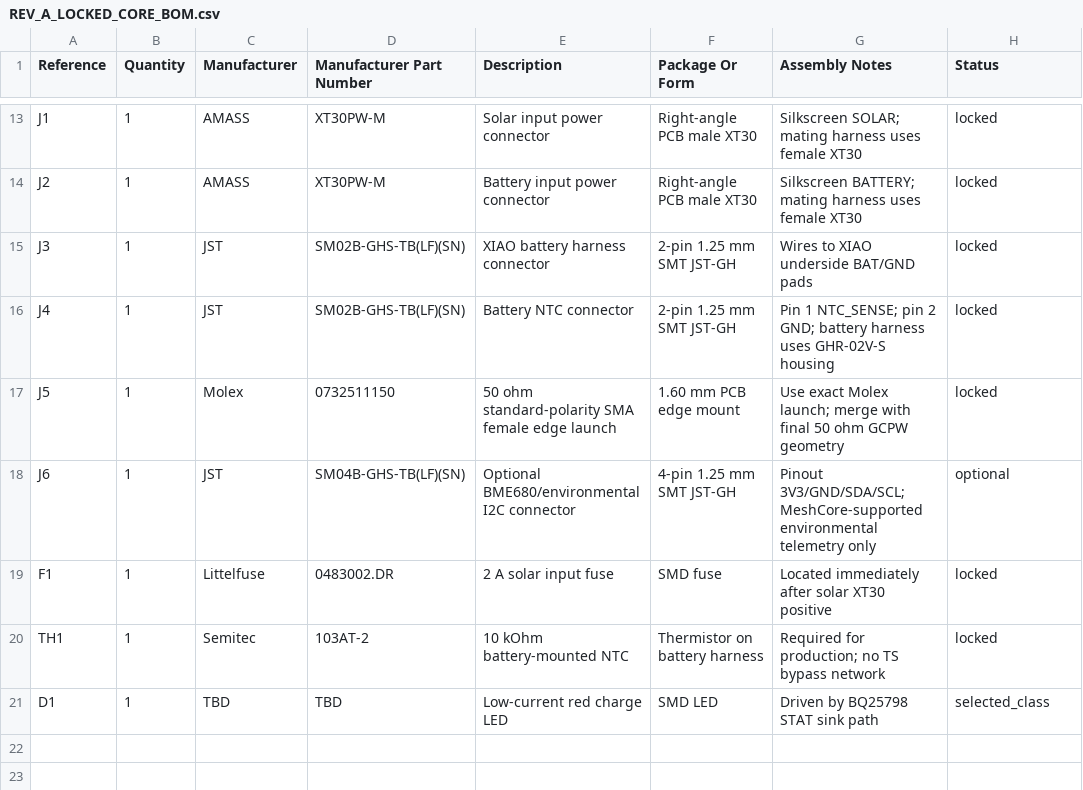
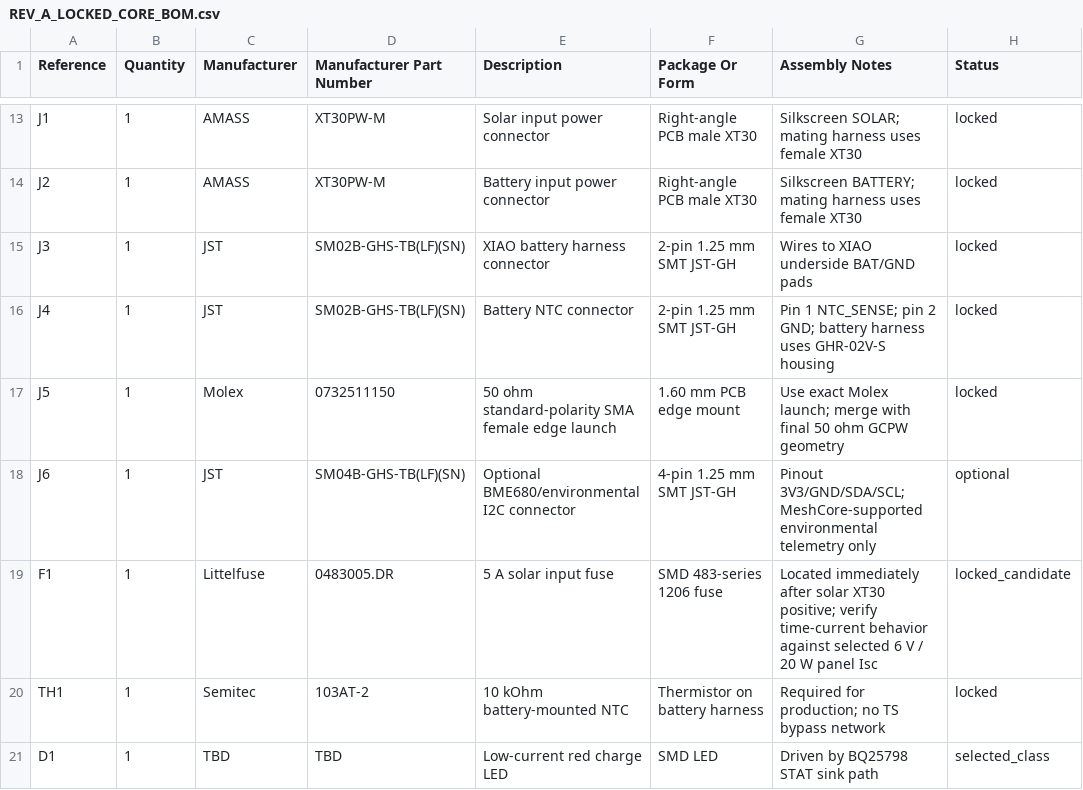
Before and after one commit to jb66dmg52h-dotcom/RoyalNode, a CSV file: bom/REV_A_LOCKED_CORE_BOM.csv, drawn as a sheet; only a part is shown, gaps mark what is left out.

```diff
--- a/bom/REV_A_LOCKED_CORE_BOM.csv
+++ b/bom/REV_A_LOCKED_CORE_BOM.csv
@@ -18,3 +18,3 @@ J5,1,Molex,0732511150,50 ohm standard-polarity SMA female edge launch,1.60 mm PC
 J6,1,JST,SM04B-GHS-TB(LF)(SN),Optional BME680/environmental I2C connector,4-pin 1.25 mm SMT JST-GH,Pinout 3V3/GND/SDA/SCL; MeshCore-supported environmental telemetry only,optional
-F1,1,Littelfuse,0483002.DR,2 A solar input fuse,SMD fuse,Located immediately after solar XT30 positive,locked
+F1,1,Littelfuse,0483005.DR,5 A solar input fuse,SMD 483-series 1206 fuse,Located immediately after solar XT30 positive; verify time-current behavior against selected 6 V / 20 W panel Isc,locked_candidate
 TH1,1,Semitec,103AT-2,10 kOhm battery-mounted NTC,Thermistor on battery harness,Required for production; no TS bypass network,locked
```
Also changed, not shown: bom/REV_A_LOCKED_PASSIVES.csv, hardware/kicad/RoyalNode/PASSIVE_CAPTURE_SEED_REV_A.csv, 26 other files.
